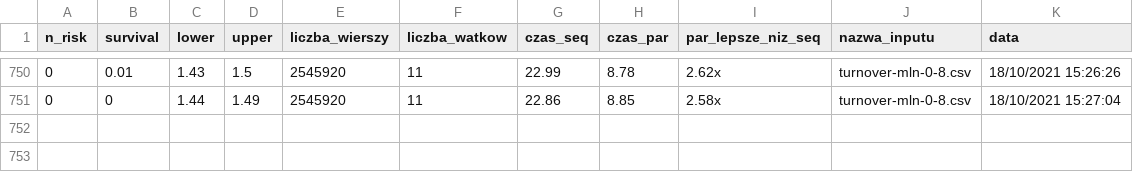
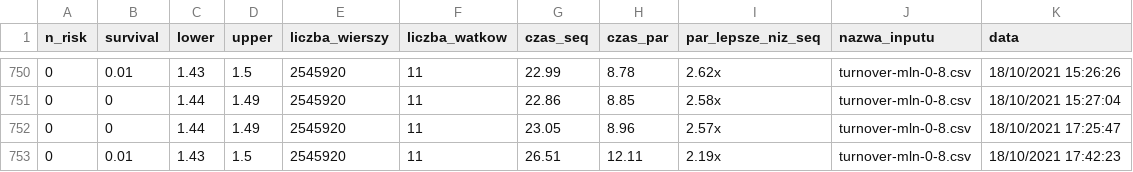
Before and after one commit to Sebastian99330/survival-analysis-parallel-programming, a CSV file: statystyki.csv, drawn as a sheet; only a part is shown, gaps mark what is left out.

```diff
--- a/statystyki.csv
+++ b/statystyki.csv
@@ -751 +751,3 @@ n_risk,survival, lower, upper, liczba_wierszy, liczba_watkow, czas_seq, czas_par
 0,0,1.44,1.49,2545920,11,22.86,8.85,2.58x,turnover-mln-0-8.csv,"18/10/2021 15:27:04"
+0,0,1.44,1.49,2545920,11,23.05,8.96,2.57x,turnover-mln-0-8.csv,"18/10/2021 17:25:47"
+0,0.01,1.43,1.5,2545920,11,26.51,12.11,2.19x,turnover-mln-0-8.csv,"18/10/2021 17:42:23"
```
Also changed, not shown: 2 other files.
